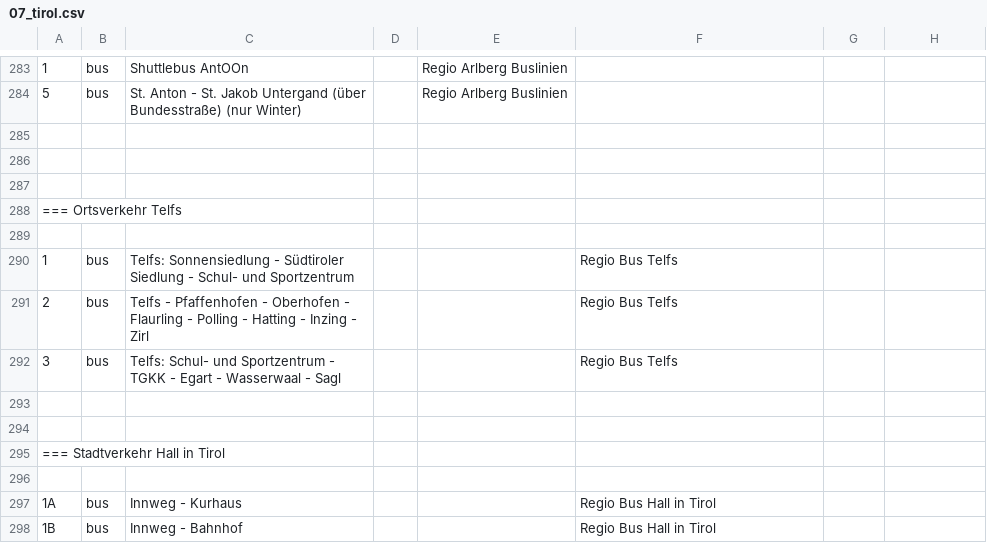
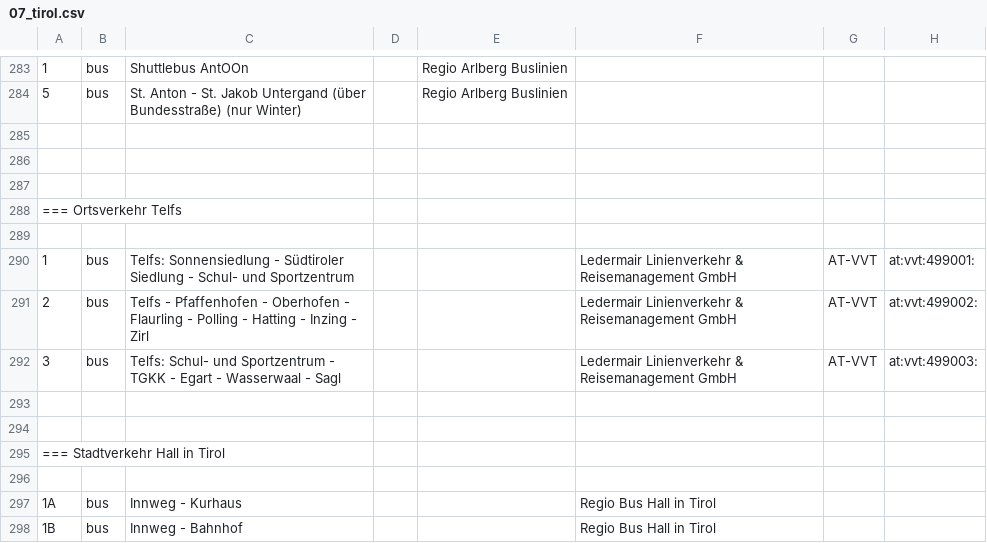
Before and after one commit to Findus23/route.lw1.at, a CSV file: color-data/osm_wiki_ptna/07_tirol.csv, drawn as a sheet; only a part is shown, gaps mark what is left out; the diff covers the shown part only; the diff names each change by its address in the sheet, - before the commit and + after, or states it on an @@ line.

```diff
--- a/color-data/osm_wiki_ptna/07_tirol.csv
+++ b/color-data/osm_wiki_ptna/07_tirol.csv
-F290:F292: Regio Bus Telfs
+F290:F292: Ledermair Linienverkehr & Reisemanagement GmbH
-G290:G292: (empty)
+G290:G292: AT-VVT
-H290: (empty)
+H290: at:vvt:499001:
-H291: (empty)
+H291: at:vvt:499002:
-H292: (empty)
+H292: at:vvt:499003:
```
Also changed, not shown: 2 added rows, 2 removed rows and 31 edited cells elsewhere in this file, 1 other file.
